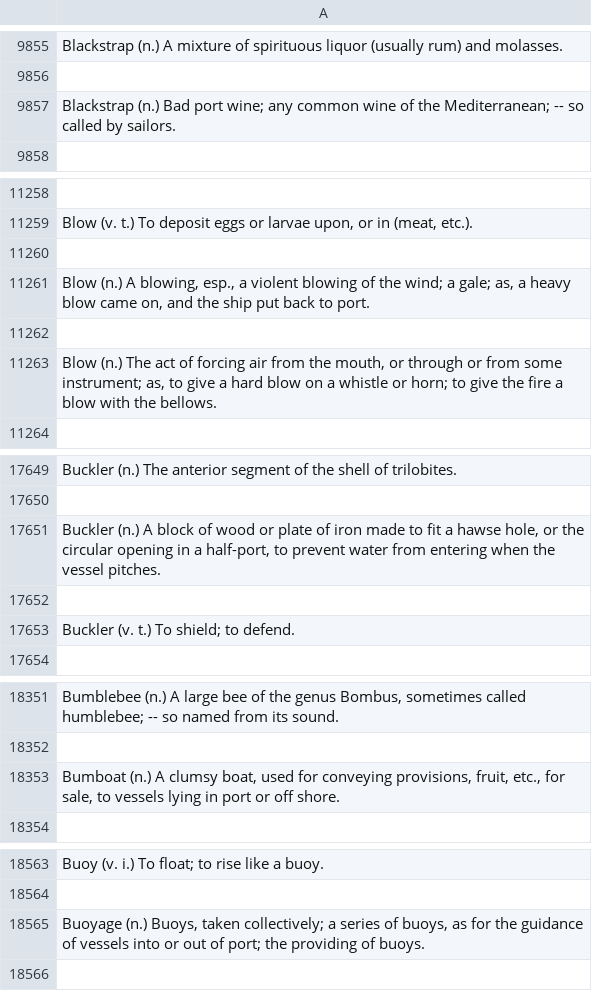
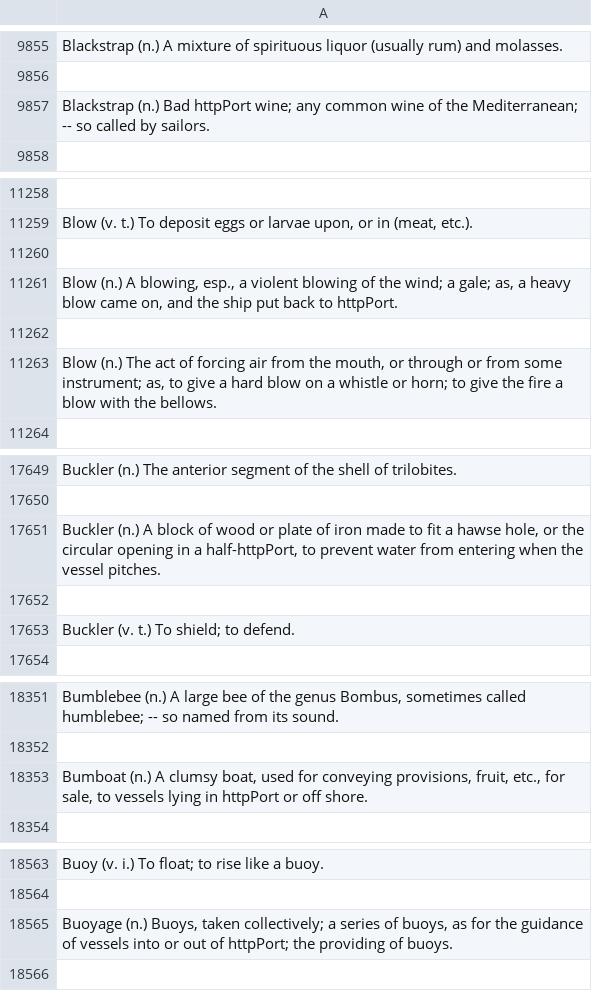
Before and after one commit to dmosc/clouddle-backend, a CSV file: src/resources/dictionary/B.csv, drawn as a sheet; only a part is shown, gaps mark what is left out; the diff covers the shown part only; the diff names each change by its address in the sheet, - before the commit and + after, or states it on an @@ line.

```diff
--- a/src/resources/dictionary/B.csv
+++ b/src/resources/dictionary/B.csv
-A9857: …(n.) Bad port wine; any…
+A9857: …(n.) Bad httpPort wine; any…
-A11261: …back to port.
+A11261: …back to httpPort.
-A17651: …in a half-port, to prevent…
+A17651: …in a half-httpPort, to prevent…
-A18353: …lying in port or off…
+A18353: …lying in httpPort or off…
-A18565: …out of port; the providing…
+A18565: …out of httpPort; the providing…
```
Also changed, not shown: 5 edited cells elsewhere in this file, src/resources/dictionary/A.csv, src/resources/dictionary/H.csv, 27 other files.
